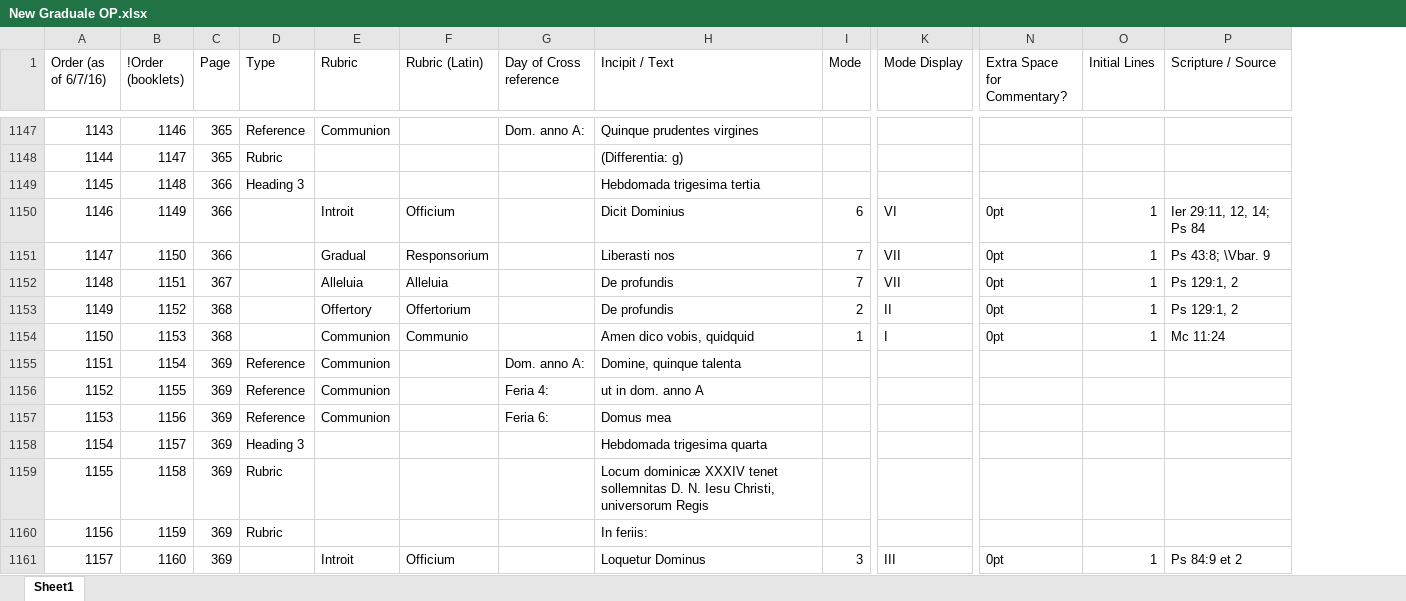
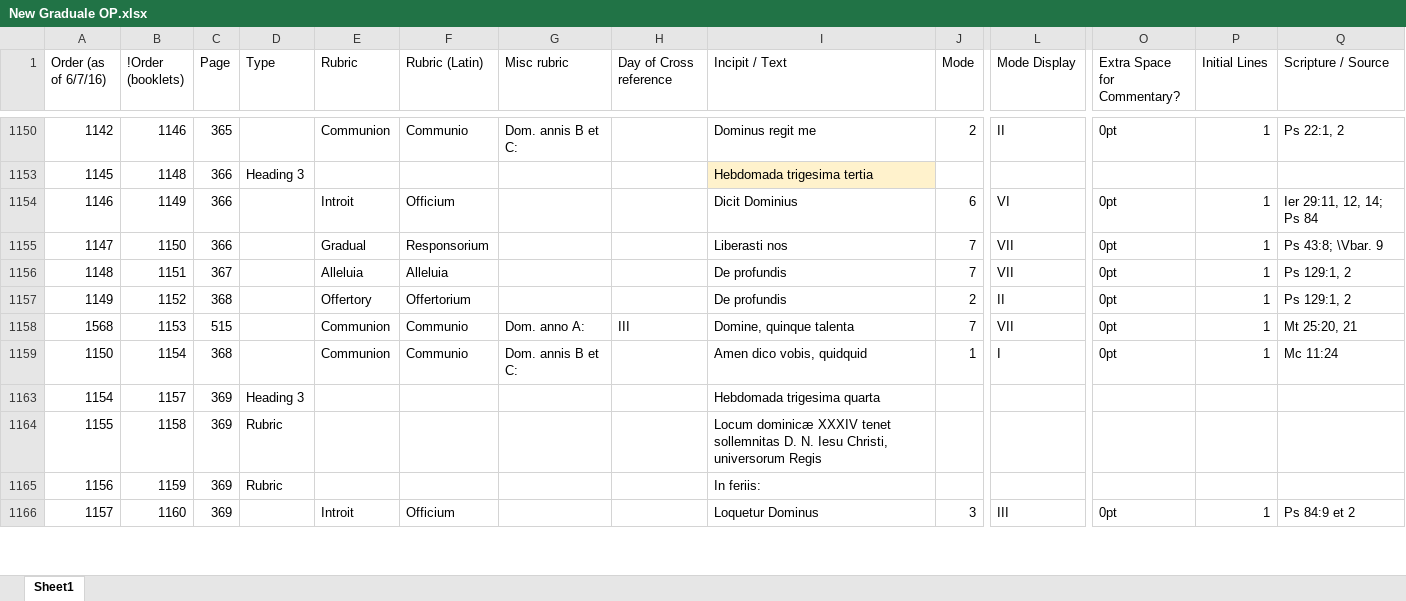
Before and after one commit to innocentop/atelier, an Excel workbook: New Graduale OP.xlsx, sheet Sheet1, drawn as a sheet; only a part is shown, gaps mark what is left out; values as stored, in another font and other column widths than the file's, no borders; removed rows and columns are numbered as before the commit, all else as after; rows hold the shown columns only; the diff covers the shown part only; the diff names each change by its address in the sheet, - before the commit and + after, or states it on an @@ line.

```diff
--- a/New Graduale OP.xlsx (sheet Sheet1)
+++ b/New Graduale OP.xlsx (sheet Sheet1)
+column G (Misc rubric), rows 1150-1159: Dom. annis B et C: |  |  |  |  |  | Dom. anno A: | Dom. annis B et C:
@@ column A (Order (as of 6/7/16)) renumbered between rows 1143 and 1159 @@
-D1150 (Type): Reference
+D1150 (Type): (empty)
-F1150 (Rubric (Latin)): (empty)
+F1150 (Rubric (Latin)): Communio
-H1150 (Day of Cross reference): Dom. anno A:
+H1150 (Day of Cross reference): (empty)
-I1150 (Incipit / Text): Quinque prudentes virgines
+I1150 (Incipit / Text): Dominus regit me
-J1150 (Mode): (empty)
+J1150 (Mode): 2
-L1150 (Mode Display): (empty)
+L1150 (Mode Display): II
-O1150 (Extra Space for Commentary?): (empty)
+O1150 (Extra Space for Commentary?): 0pt
-P1150 (Initial Lines): (empty)
+P1150 (Initial Lines): 1
-Q1150 (Scripture / Source): (empty)
+Q1150 (Scripture / Source): Ps 22:1, 2
@@ row 1148 hidden: 1144 | 1147 | 365 | Rubric |  |  |  | (Differentia: g) @@
-I1153 fill: none
+I1153 fill: #FFF2CC
-C1158 (Page): 368
+C1158 (Page): 515
-H1158 (Day of Cross reference): (empty)
+H1158 (Day of Cross reference): III
-I1158 (Incipit / Text): Amen dico vobis, quidquid
+I1158 (Incipit / Text): Domine, quinque talenta
-J1158 (Mode): 1
+J1158 (Mode): 7
-L1158 (Mode Display): I
+L1158 (Mode Display): VII
-Q1158 (Scripture / Source): Mc 11:24
+Q1158 (Scripture / Source): Mt 25:20, 21
-C1159 (Page): 369
+C1159 (Page): 368
-D1159 (Type): Reference
+D1159 (Type): (empty)
-F1159 (Rubric (Latin)): (empty)
+F1159 (Rubric (Latin)): Communio
-H1159 (Day of Cross reference): Dom. anno A:
+H1159 (Day of Cross reference): (empty)
-I1159 (Incipit / Text): Domine, quinque talenta
+I1159 (Incipit / Text): Amen dico vobis, quidquid
-J1159 (Mode): (empty)
+J1159 (Mode): 1
-L1159 (Mode Display): (empty)
+L1159 (Mode Display): I
-O1159 (Extra Space for Commentary?): (empty)
+O1159 (Extra Space for Commentary?): 0pt
-P1159 (Initial Lines): (empty)
+P1159 (Initial Lines): 1
-Q1159 (Scripture / Source): (empty)
+Q1159 (Scripture / Source): Mc 11:24
@@ row 1156 hidden: 1152 | 1155 | 369 | Reference | Communion |  | Feria 4: | ut in dom. anno A @@
@@ row 1157 hidden: 1153 | 1156 | 369 | Reference | Communion |  | Feria 6: | Domus mea @@
```
Also changed, not shown: 2 added rows, 8 removed rows, 4 hidden or unhidden rows, 124 edited cells and cell formats elsewhere in this sheet, formulas that keep their value, hidden cells, Old Graduale Index [Graduale OP].xlsx, 22 other files.
